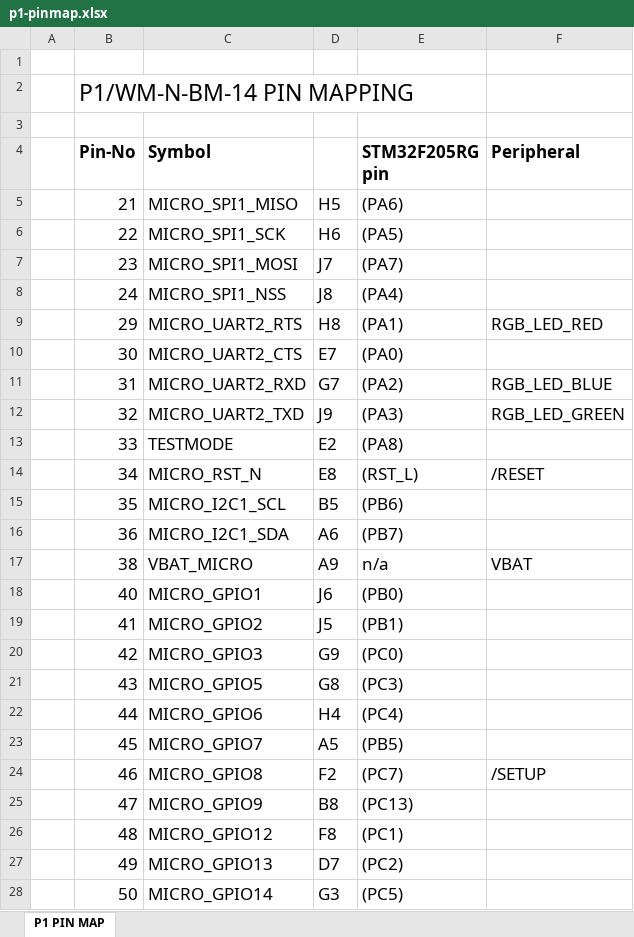
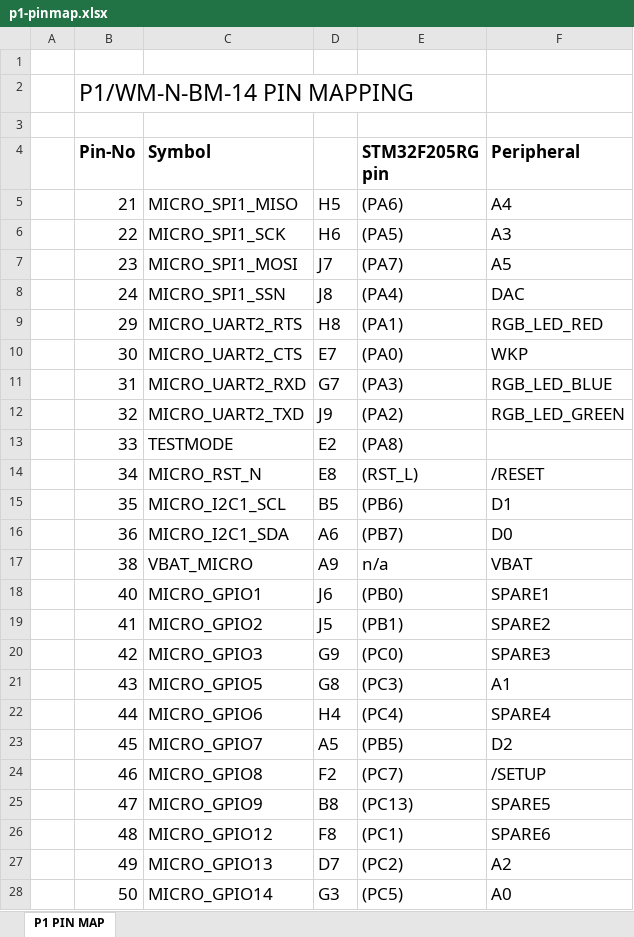
Before and after one commit to particle-iot/photon, an Excel workbook: pin-mapping/p1-pinmap.xlsx, sheet P1 PIN MAP, drawn as a sheet; only a part is shown; values as stored, in another font and other column widths than the file's, no borders; the diff covers the shown part only; the diff names each change by its address in the sheet, - before the commit and + after, or states it on an @@ line.

Commit message:
updated P1 pinmap

```diff
--- a/pin-mapping/p1-pinmap.xlsx (sheet P1 PIN MAP)
+++ b/pin-mapping/p1-pinmap.xlsx (sheet P1 PIN MAP)
-F5 (Peripheral): (empty)
+F5 (Peripheral): A4
-F6 (Peripheral): (empty)
+F6 (Peripheral): A3
-F7 (Peripheral): (empty)
+F7 (Peripheral): A5
-C8 (Symbol): MICRO_SPI1_NSS
+C8 (Symbol): MICRO_SPI1_SSN
-F8 (Peripheral): (empty)
+F8 (Peripheral): DAC
-F10 (Peripheral): (empty)
+F10 (Peripheral): WKP
-E11 (STM32F205RG pin): (PA2)
+E11 (STM32F205RG pin): (PA3)
-E12 (STM32F205RG pin): (PA3)
+E12 (STM32F205RG pin): (PA2)
-F15 (Peripheral): (empty)
+F15 (Peripheral): D1
-F16 (Peripheral): (empty)
+F16 (Peripheral): D0
-F18 (Peripheral): (empty)
+F18 (Peripheral): SPARE1
-F19 (Peripheral): (empty)
+F19 (Peripheral): SPARE2
-F20 (Peripheral): (empty)
+F20 (Peripheral): SPARE3
-F21 (Peripheral): (empty)
+F21 (Peripheral): A1
-F22 (Peripheral): (empty)
+F22 (Peripheral): SPARE4
-F23 (Peripheral): (empty)
+F23 (Peripheral): D2
-F25 (Peripheral): (empty)
+F25 (Peripheral): SPARE5
-F26 (Peripheral): (empty)
+F26 (Peripheral): SPARE6
-F27 (Peripheral): (empty)
+F27 (Peripheral): A2
-F28 (Peripheral): (empty)
+F28 (Peripheral): A0
```
Also changed, not shown: 10 edited cells elsewhere in this sheet.
